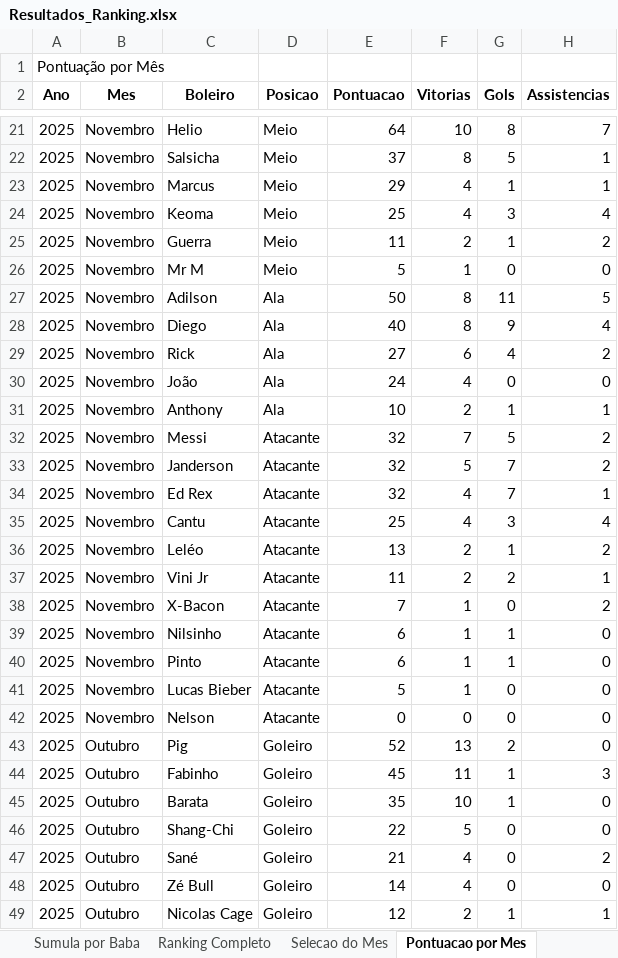
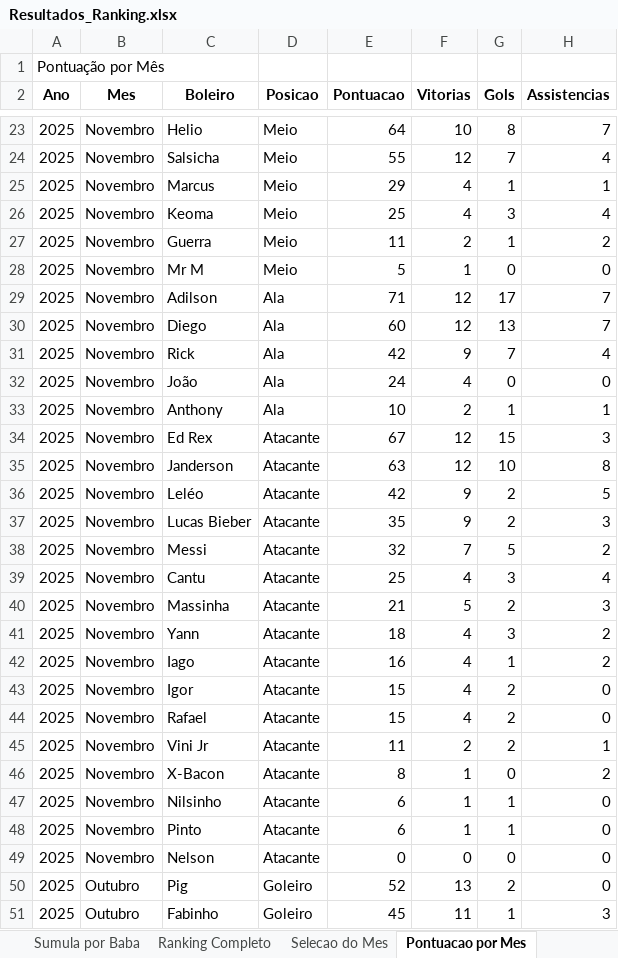
Before and after one commit to FlickFlash/associacao-futebol, an Excel workbook: Teste_1_Jogador_Completo/Resultados_Ranking.xlsx, sheet Pontuacao por Mes, drawn as a sheet; only a part is shown, gaps mark what is left out; the shorter side is filled out with more unchanged rows; values as stored, in another font and other column widths than the file's, no borders; removed rows and columns are numbered as before the commit, all else as after; the diff covers the shown part only; the diff names each change by its address in the sheet, - before the commit and + after, or states it on an @@ line.

```diff
--- a/Teste_1_Jogador_Completo/Resultados_Ranking.xlsx (sheet Pontuacao por Mes)
+++ b/Teste_1_Jogador_Completo/Resultados_Ranking.xlsx (sheet Pontuacao por Mes)
-E24 (Pontuacao): 37
+E24 (Pontuacao): 55
-F24 (Vitorias): 8
+F24 (Vitorias): 12
-G24 (Gols): 5
+G24 (Gols): 7
-H24 (Assistencias): 1
+H24 (Assistencias): 4
-E29 (Pontuacao): 50
+E29 (Pontuacao): 71
-F29:F30 (Vitorias): 8
+F29:F30 (Vitorias): 12
-G29 (Gols): 11
+G29 (Gols): 17
-H29 (Assistencias): 5
+H29 (Assistencias): 7
-E30 (Pontuacao): 40
+E30 (Pontuacao): 60
-G30 (Gols): 9
+G30 (Gols): 13
-H30 (Assistencias): 4
+H30 (Assistencias): 7
-E31 (Pontuacao): 27
+E31 (Pontuacao): 42
-F31 (Vitorias): 6
+F31 (Vitorias): 9
-G31 (Gols): 4
+G31 (Gols): 7
-H31 (Assistencias): 2
+H31 (Assistencias): 4
+row 34: 2025 | Novembro | Ed Rex | Atacante | 67 | 12 | 15 | 3
+row 35: 2025 | Novembro | Janderson | Atacante | 63 | 12 | 10 | 8
+row 36: 2025 | Novembro | Leléo | Atacante | 42 | 9 | 2 | 5
+row 37: 2025 | Novembro | Lucas Bieber | Atacante | 35 | 9 | 2 | 3
-row 33: 2025 | Novembro | Janderson | Atacante | 32 | 5 | 7 | 2
-row 34: 2025 | Novembro | Ed Rex | Atacante | 32 | 4 | 7 | 1
+row 40: 2025 | Novembro | Massinha | Atacante | 21 | 5 | 2 | 3
+row 41: 2025 | Novembro | Yann | Atacante | 18 | 4 | 3 | 2
-C42 (Boleiro): Leléo
+C42 (Boleiro): Iago
-E42 (Pontuacao): 13
+E42 (Pontuacao): 16
-F42 (Vitorias): 2
+F42 (Vitorias): 4
+row 43: 2025 | Novembro | Igor | Atacante | 15 | 4 | 2 | 0
+row 44: 2025 | Novembro | Rafael | Atacante | 15 | 4 | 2 | 0
-E46 (Pontuacao): 7
+E46 (Pontuacao): 8
-row 41: 2025 | Novembro | Lucas Bieber | Atacante | 5 | 1 | 0 | 0
```
Also changed, not shown: 7 added rows, 5 removed rows and 20 edited cells elsewhere in this sheet, sheet Estatisticas por Duplas, sheet Sumula por Baba, sheet Ranking Completo, sheet Selecao do Mes, 1 other file.
